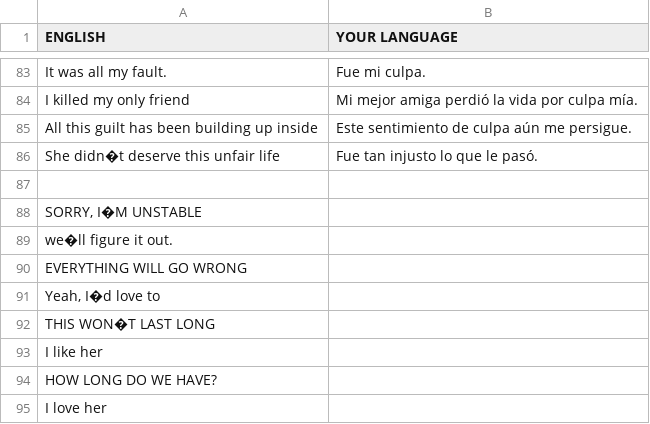
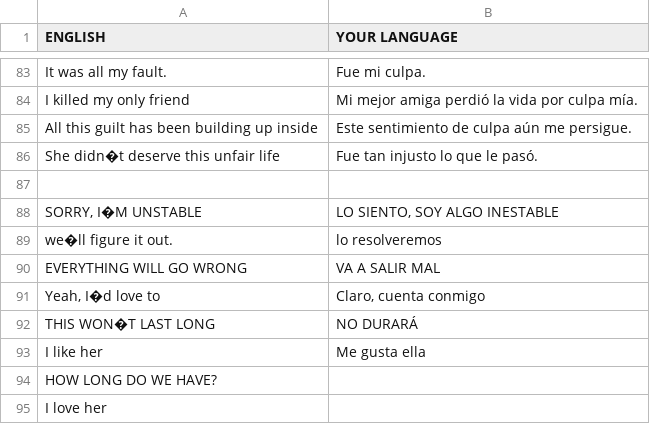
Before and after one commit to mixa-le/7-days, a CSV file: 7DaysExtraTranslation.csv, drawn as a sheet; only a part is shown, gaps mark what is left out.

```diff
--- a/7DaysExtraTranslation.csv
+++ b/7DaysExtraTranslation.csv
@@ -143,8 +143,8 @@ She didn�t deserve this unfair life,Fue tan injusto lo que le pasó.
 ,
-"SORRY, I�M UNSTABLE",
-we�ll figure it out.,
-EVERYTHING WILL GO WRONG,
-"Yeah, I�d love to",
-THIS WON�T LAST LONG,
-I like her,
+"SORRY, I�M UNSTABLE","LO SIENTO, SOY ALGO INESTABLE"
+we�ll figure it out.,lo resolveremos
+EVERYTHING WILL GO WRONG,VA A SALIR MAL
+"Yeah, I�d love to","Claro, cuenta conmigo"
+THIS WON�T LAST LONG,NO DURARÁ
+I like her,Me gusta ella
 HOW LONG DO WE HAVE?,
```
Also changed, not shown: game_messages.csv.
